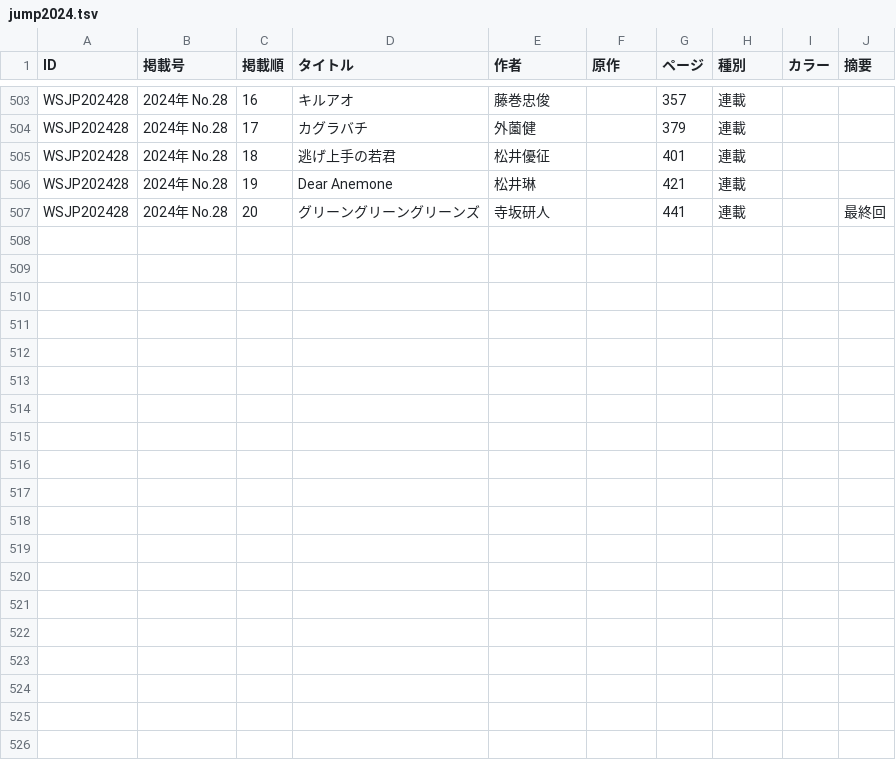
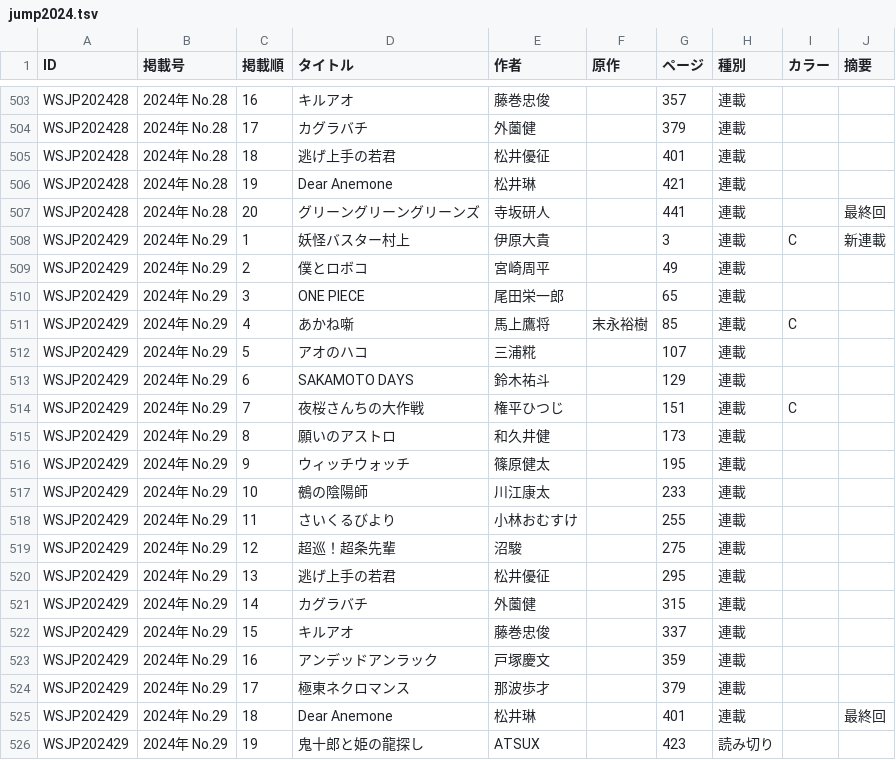
Before and after one commit to tricogimmick/comic_magazine_data, a TSV file: tsv/jump/jump2024.tsv, drawn as a sheet; only a part is shown, gaps mark what is left out; the diff names each change by its address in the sheet, - before the commit and + after, or states it on an @@ line.

Commit message:
週刊少年ジャンプ 2024年 No.29

```diff
--- a/tsv/jump/jump2024.tsv
+++ b/tsv/jump/jump2024.tsv
+row 508: WSJP202429 | 2024年 No.29 | 1 | 妖怪バスター村上 | 伊原大貴 |  | 3 | 連載 | C | 新連載
+row 509: WSJP202429 | 2024年 No.29 | 2 | 僕とロボコ | 宮崎周平 |  | 49 | 連載
+row 510: WSJP202429 | 2024年 No.29 | 3 | ONE PIECE | 尾田栄一郎 |  | 65 | 連載
+row 511: WSJP202429 | 2024年 No.29 | 4 | あかね噺 | 馬上鷹将 | 末永裕樹 | 85 | 連載 | C
+row 512: WSJP202429 | 2024年 No.29 | 5 | アオのハコ | 三浦糀 |  | 107 | 連載
+row 513: WSJP202429 | 2024年 No.29 | 6 | SAKAMOTO DAYS | 鈴木祐斗 |  | 129 | 連載
+row 514: WSJP202429 | 2024年 No.29 | 7 | 夜桜さんちの大作戦 | 権平ひつじ |  | 151 | 連載 | C
+row 515: WSJP202429 | 2024年 No.29 | 8 | 願いのアストロ | 和久井健 |  | 173 | 連載
+row 516: WSJP202429 | 2024年 No.29 | 9 | ウィッチウォッチ | 篠原健太 |  | 195 | 連載
+row 517: WSJP202429 | 2024年 No.29 | 10 | 鵺の陰陽師 | 川江康太 |  | 233 | 連載
+row 518: WSJP202429 | 2024年 No.29 | 11 | さいくるびより | 小林おむすけ |  | 255 | 連載
+row 519: WSJP202429 | 2024年 No.29 | 12 | 超巡！超条先輩 | 沼駿 |  | 275 | 連載
+row 520: WSJP202429 | 2024年 No.29 | 13 | 逃げ上手の若君 | 松井優征 |  | 295 | 連載
+row 521: WSJP202429 | 2024年 No.29 | 14 | カグラバチ | 外薗健 |  | 315 | 連載
+row 522: WSJP202429 | 2024年 No.29 | 15 | キルアオ | 藤巻忠俊 |  | 337 | 連載
+row 523: WSJP202429 | 2024年 No.29 | 16 | アンデッドアンラック | 戸塚慶文 |  | 359 | 連載
+row 524: WSJP202429 | 2024年 No.29 | 17 | 極東ネクロマンス | 那波歩才 |  | 379 | 連載
+row 525: WSJP202429 | 2024年 No.29 | 18 | Dear Anemone | 松井琳 |  | 401 | 連載 |  | 最終回
+row 526: WSJP202429 | 2024年 No.29 | 19 | 鬼十郎と姫の龍探し | ATSUX |  | 423 | 読み切り
```
